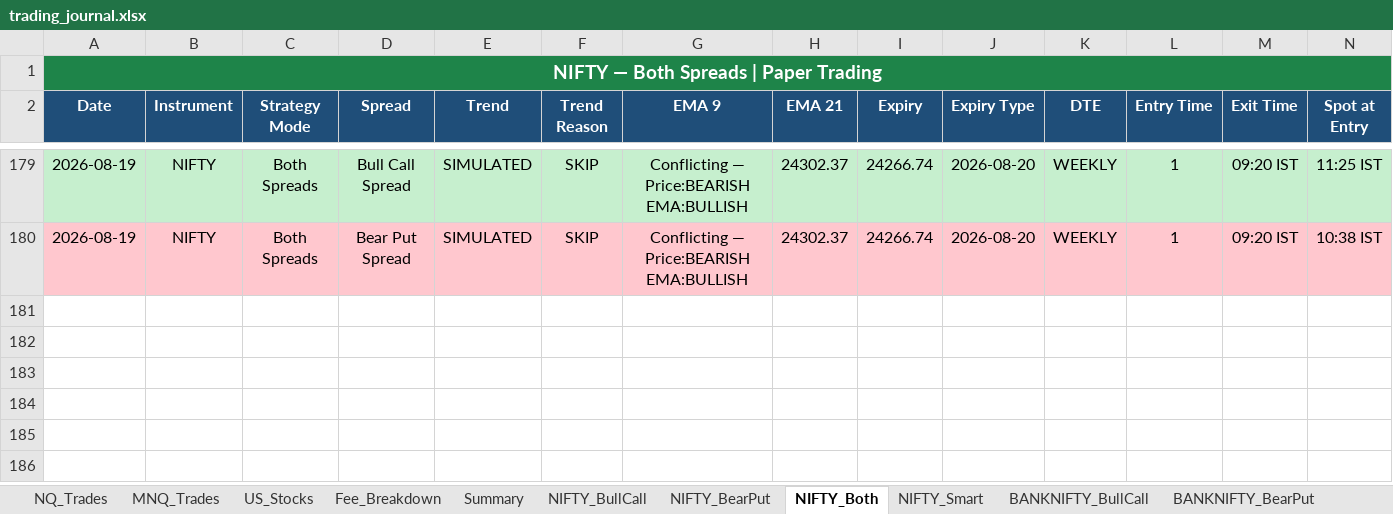
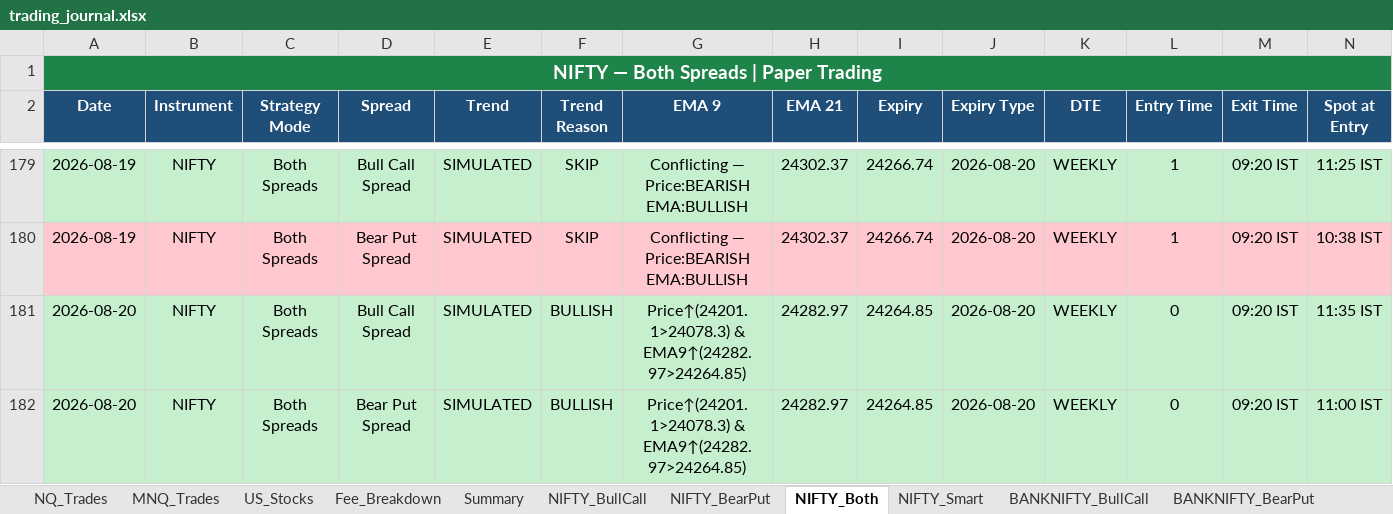
Before and after one commit to Abu086/nq-mnq-bot, an Excel workbook: trading_journal.xlsx, sheet NIFTY_Both, drawn as a sheet; only a part is shown, gaps mark what is left out; values as stored, in another font and other column widths than the file's, no borders; rows hold the shown columns only; the diff names each change by its address in the sheet, - before the commit and + after, or states it on an @@ line.

```diff
--- a/trading_journal.xlsx (sheet NIFTY_Both)
+++ b/trading_journal.xlsx (sheet NIFTY_Both)
+row 181: 2026-08-20 | NIFTY | Both Spreads | Bull Call Spread | SIMULATED | BULLISH | Price↑(24201.1>24078.3) & EMA9↑(24282.97>24264.85) | 24282.97 | 24264.85 | 2026-08-20 | WEEKLY | 0 | 09:20 IST | 11:35 IST
+row 182: 2026-08-20 | NIFTY | Both Spreads | Bear Put Spread | SIMULATED | BULLISH | Price↑(24201.1>24078.3) & EMA9↑(24282.97>24264.85) | 24282.97 | 24264.85 | 2026-08-20 | WEEKLY | 0 | 09:20 IST | 11:00 IST
```
Also changed, not shown: sheet BANKNIFTY_Both, sheet NIFTY_Smart, sheet NIFTY_BearPut, sheet NIFTY_BullCall, sheet BANKNIFTY_BearPut, sheet BANKNIFTY_BullCall, 4 more sheets, 2 other files.
